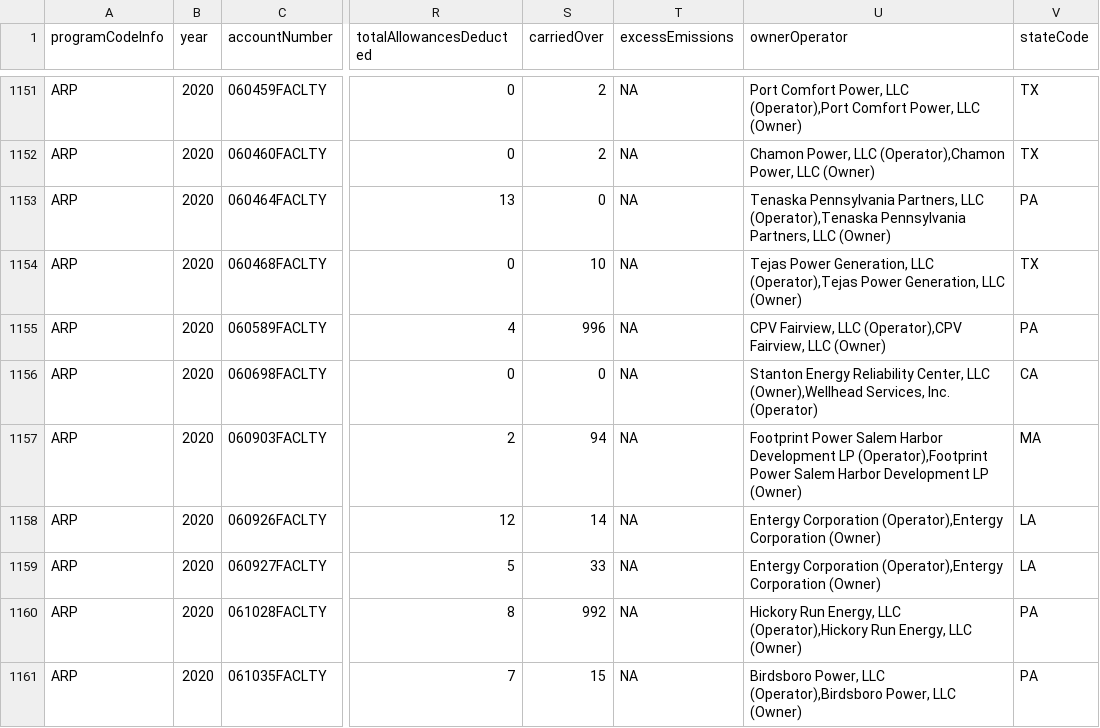
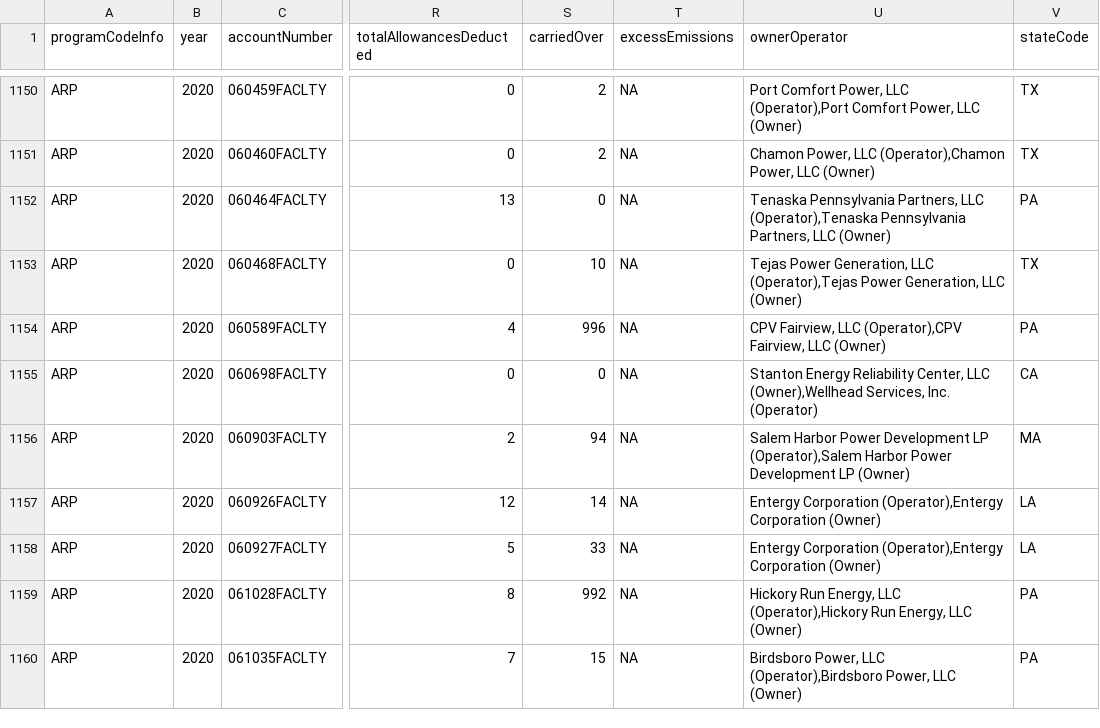
Before and after one commit to USEPA/campd-maps-graphs, a CSV file: data/complianceFacilityDataLatestYear.csv, drawn as a sheet; only a part is shown, gaps mark what is left out; addresses are those after the commit; the diff covers the shown part only; the diff names each change by its address in the sheet, - before the commit and + after, or states it on an @@ line.

```diff
--- a/data/complianceFacilityDataLatestYear.csv
+++ b/data/complianceFacilityDataLatestYear.csv
-U1156 (ownerOperator): Footprint Power Salem Harbor Development LP (Operator),Footprint Power Salem Harbor Development LP…
+U1156 (ownerOperator): Salem Harbor Power Development LP (Operator),Salem Harbor Power Development LP…
```
Also changed, not shown: 4 removed rows and 103 edited cells elsewhere in this file, data/ARPComplianceData-StateLevel.csv, data/allowanceProgramData.csv, 7 other files.
